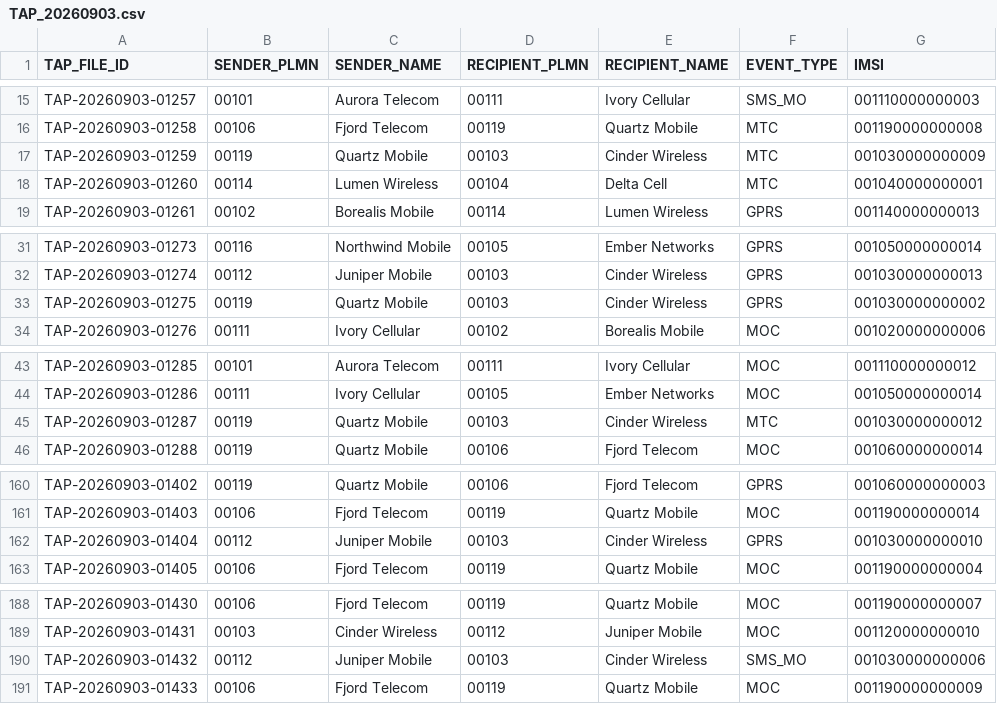
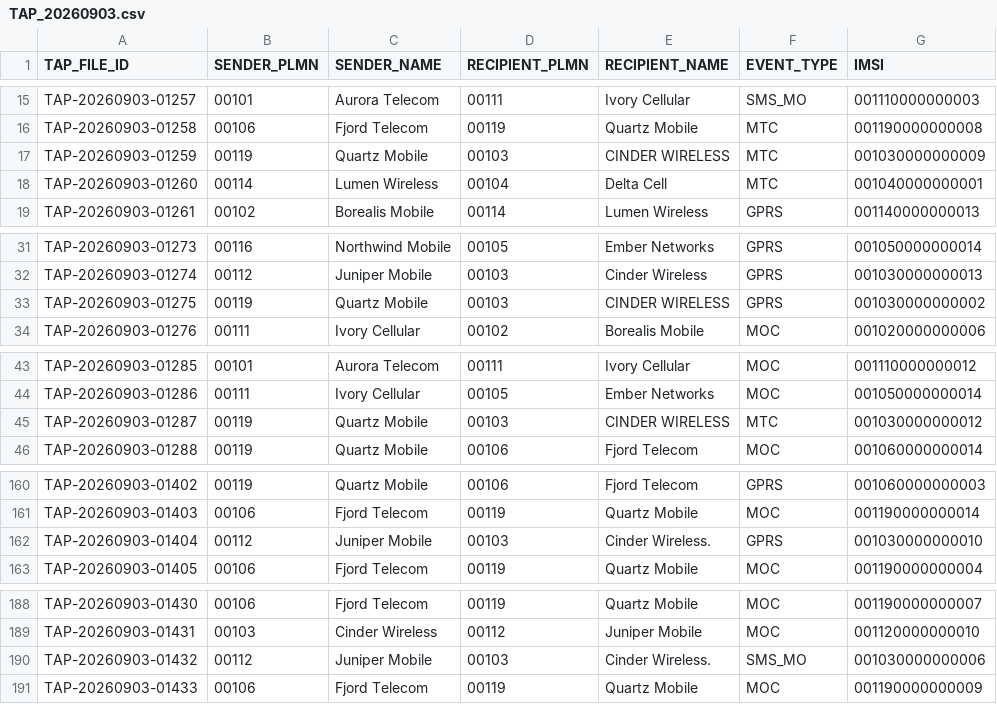
Before and after one commit to jotder/inspecto, a CSV file: spaces/demo/data/samples/roaming_tap/TAP_20260903.csv, drawn as a sheet; only a part is shown, gaps mark what is left out; the diff covers the shown part only; the diff names each change by its address in the sheet, - before the commit and + after, or states it on an @@ line.

```diff
--- a/spaces/demo/data/samples/roaming_tap/TAP_20260903.csv
+++ b/spaces/demo/data/samples/roaming_tap/TAP_20260903.csv
-E17 (RECIPIENT_NAME): Cinder Wireless
+E17 (RECIPIENT_NAME): CINDER WIRELESS
-E33 (RECIPIENT_NAME): Cinder Wireless
+E33 (RECIPIENT_NAME): CINDER WIRELESS
-E45 (RECIPIENT_NAME): Cinder Wireless
+E45 (RECIPIENT_NAME): CINDER WIRELESS
-E162 (RECIPIENT_NAME): Cinder Wireless
+E162 (RECIPIENT_NAME): Cinder Wireless.
-E190 (RECIPIENT_NAME): Cinder Wireless
+E190 (RECIPIENT_NAME): Cinder Wireless.
```
Also changed, not shown: 24 edited cells elsewhere in this file, spaces/demo/data/samples/roaming_tap/TAP_20260901.csv, spaces/demo/data/samples/roaming_tap/TAP_20260902.csv, 3 other files.
